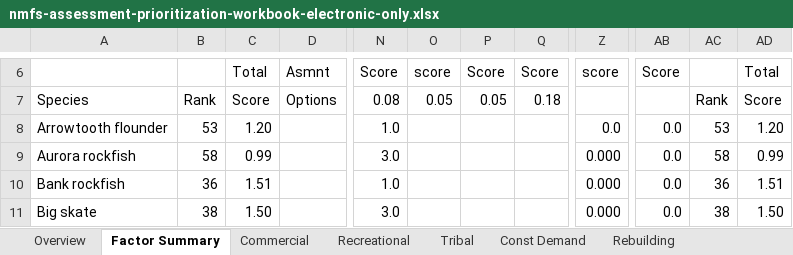
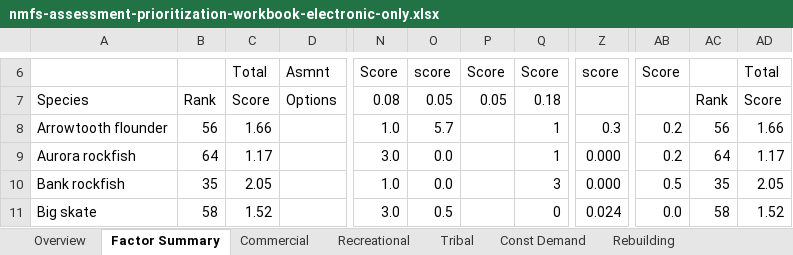
Before and after one commit to chantelwetzel-noaa/assessment_prioritization, an Excel workbook: tables/nmfs-assessment-prioritization-workbook-electronic-only.xlsx, sheet Factor Summary, drawn as a sheet; only a part is shown, gaps mark what is left out; values as stored, in another font and other column widths than the file's, no cell formats; conditional formats not drawn; the diff covers the shown part only; the diff names each change by its address in the sheet, - before the commit and + after, or states it on an @@ line.

```diff
--- a/tables/nmfs-assessment-prioritization-workbook-electronic-only.xlsx (sheet Factor Summary)
+++ b/tables/nmfs-assessment-prioritization-workbook-electronic-only.xlsx (sheet Factor Summary)
-B8: 53
+B8: 56
-C8: 1.20
+C8: 1.66
-O8: (empty)
+O8: 5.7
-Q8:Q9: (empty)
+Q8:Q9: 1
-Z8: 0.0
+Z8: 0.3
-AB8:AB9: 0.0
+AB8:AB9: 0.2
-AC8: 53
+AC8: 56
-AD8: 1.20
+AD8: 1.66
-B9: 58
+B9: 64
-C9: 0.99
+C9: 1.17
-O9:O10: (empty)
+O9:O10: 0.0
-AC9: 58
+AC9: 64
-AD9: 0.99
+AD9: 1.17
-B10: 36
+B10: 35
-C10: 1.51
+C10: 2.05
-Q10: (empty)
+Q10: 3
-AB10: 0.0
+AB10: 0.5
-AC10: 36
+AC10: 35
-AD10: 1.51
+AD10: 2.05
-B11: 38
+B11: 58
-C11: 1.50
+C11: 1.52
-O11: (empty)
+O11: 0.5
-Q11: (empty)
+Q11: 0
-Z11: 0.000
+Z11: 0.024
-AC11: 38
+AC11: 58
-AD11: 1.50
+AD11: 1.52
```
Also changed, not shown: 458 edited cells elsewhere in this sheet, sheet 2025 Scoring, sheet Assess Freq, sheet Ecosystem, sheet 2024 SPEX Limiting, sheet Const Demand, sheet New Information, 3 more sheets, other sheet tabs, cell formats, formulas that keep their value.
